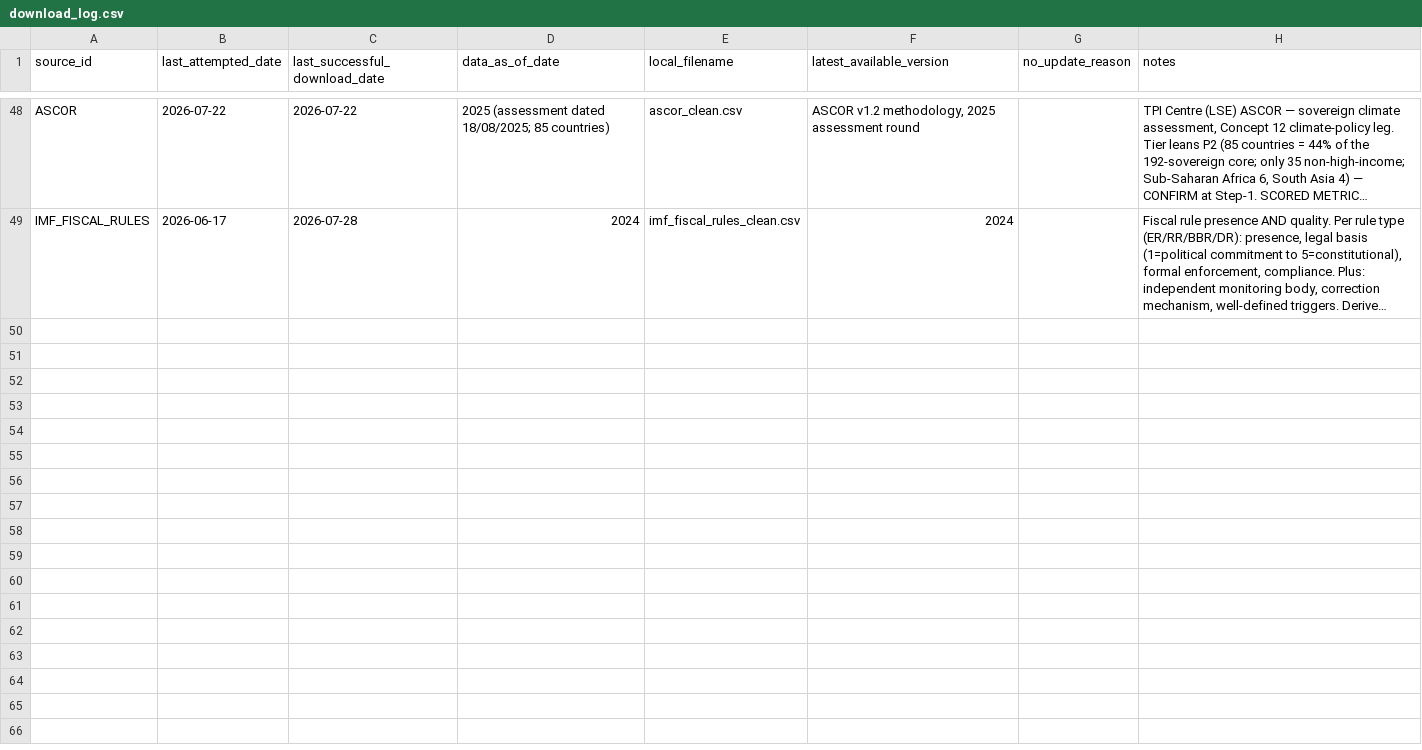
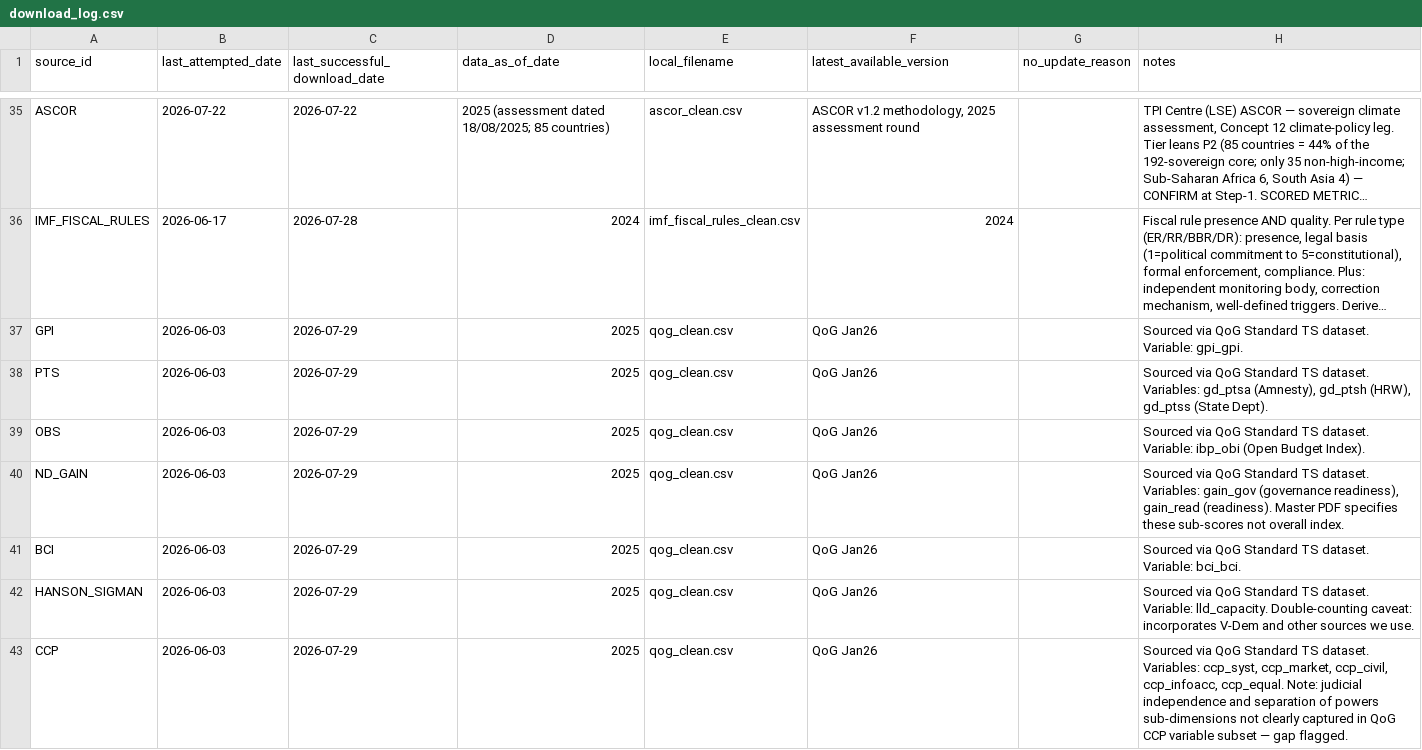
Before and after one commit to mjboulanger/governance-framework, a CSV file: data/raw/download_log.csv, drawn as a sheet; only a part is shown, gaps mark what is left out; long unchanged cells end in …; the diff covers the shown part only; the diff names each change by its address in the sheet, - before the commit and + after, or states it on an @@ line.

Commit message:
Score NELDA into C20 (Supplementary); fix wrong QoG pipeline NELDA renames. Scored 5 binary election-quality flags into C20 Electoral process: concerns_not_free_fair (NELDA11), media_bias_incumbent (NELDA16), riots_protests_after, violence_deaths_before (NELDA33) all direction negative; opposition_allowed positive. Tier revised source-level 'Primary tier 2' -> Supplementary (C20 already has 10 P1; NELDA sparse event-level ~24.5pct coverage, absent for ~21 consolidated democracies by design = coverage bias). PIPELINE FIX (nb 14): original NELDA renames were WRONG - mbbe mislabeled 'multiple_parties' but is media bias; rpae mislabeled 'ruling_party_advantage' but is post-election riots; fme direction-inverted (flags concerns, 1=bad). Caught by democracy-vs-autocracy reality check (clean democracies scored 0.000 on 'free_and_fair', backwards), verified vs NELDA/QoG codebook. Corrected rename dict + added raw-99 (unclear) -> NaN. Regenerated qog_clean.csv (Jan26 same version; diffed 27 non-NELDA cols - only float-ULP noise, no substantive change). Excluded mtop (near-zero discrimination 0.964 vs 1.000) + election-type descriptors (type-not-quality). Data valid, problem was labeling. Scored 146->151, cross-check clean 151/151. Includes download_log update from pipeline run.

```diff
--- a/data/raw/download_log.csv
+++ b/data/raw/download_log.csv
+row 37: GPI | 2026-06-03 | 2026-07-29 | 2025 | qog_clean.csv | QoG Jan26 |  | Sourced via QoG Standard TS dataset. Variable: gpi_gpi.
+row 38: PTS | 2026-06-03 | 2026-07-29 | 2025 | qog_clean.csv | QoG Jan26 |  | Sourced via QoG Standard TS dataset. Variables: gd_ptsa (Amnesty), gd_ptsh (HRW), gd_ptss (State Dept).
+row 39: OBS | 2026-06-03 | 2026-07-29 | 2025 | qog_clean.csv | QoG Jan26 |  | Sourced via QoG Standard TS dataset. Variable: ibp_obi (Open Budget Index).
+row 40: ND_GAIN | 2026-06-03 | 2026-07-29 | 2025 | qog_clean.csv | QoG Jan26 |  | Sourced via QoG Standard TS dataset. Variables: gain_gov (governance readiness), gain_read (readiness). Master PDF specifies these sub-scores not overall index.
+row 41: BCI | 2026-06-03 | 2026-07-29 | 2025 | qog_clean.csv | QoG Jan26 |  | Sourced via QoG Standard TS dataset. Variable: bci_bci.
+row 42: HANSON_SIGMAN | 2026-06-03 | 2026-07-29 | 2025 | qog_clean.csv | QoG Jan26 |  | Sourced via QoG Standard TS dataset. Variable: lld_capacity. Double-counting caveat: incorporates V-Dem and other sources we use.
+row 43: CCP | 2026-06-03 | 2026-07-29 | 2025 | qog_clean.csv | QoG Jan26 |  | Sourced via QoG Standard TS dataset. Variables: ccp_syst, ccp_market, ccp_civil, ccp_infoacc, ccp_equal. Note: judicial independence and separation of powers sub-dimensions not clearly captured in QoG CCP variable subset — gap flagged.
```
Also changed, not shown: 6 added rows and 13 removed rows elsewhere in this file, data/processed/metric_selection.csv, 6 other files.
